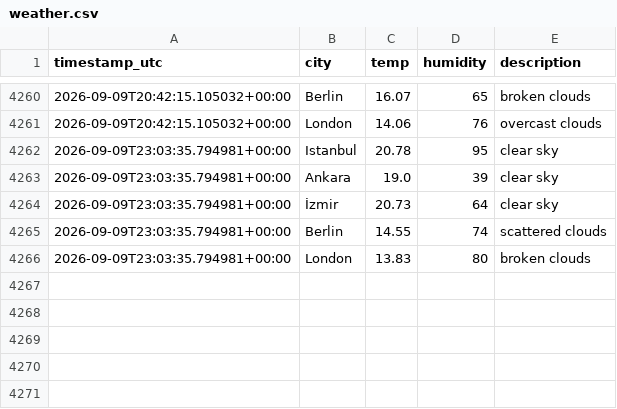
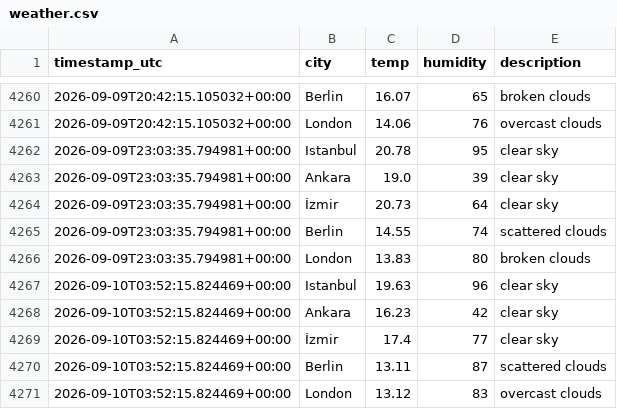
Before and after one commit to alihantangul/weather-etl, a CSV file: weather.csv, drawn as a sheet; only a part is shown, gaps mark what is left out.

```diff
--- a/weather.csv
+++ b/weather.csv
@@ -4266 +4266,6 @@
 2026-09-09T23:03:35.794981+00:00,London,13.83,80,broken clouds
+2026-09-10T03:52:15.824469+00:00,Istanbul,19.63,96,clear sky
+2026-09-10T03:52:15.824469+00:00,Ankara,16.23,42,clear sky
+2026-09-10T03:52:15.824469+00:00,İzmir,17.4,77,clear sky
+2026-09-10T03:52:15.824469+00:00,Berlin,13.11,87,scattered clouds
+2026-09-10T03:52:15.824469+00:00,London,13.12,83,overcast clouds
```
